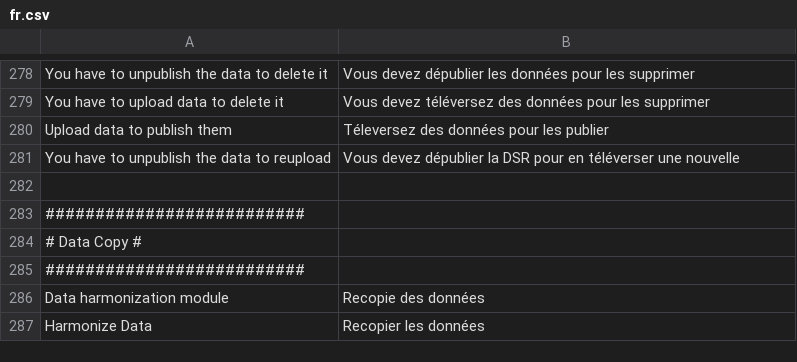
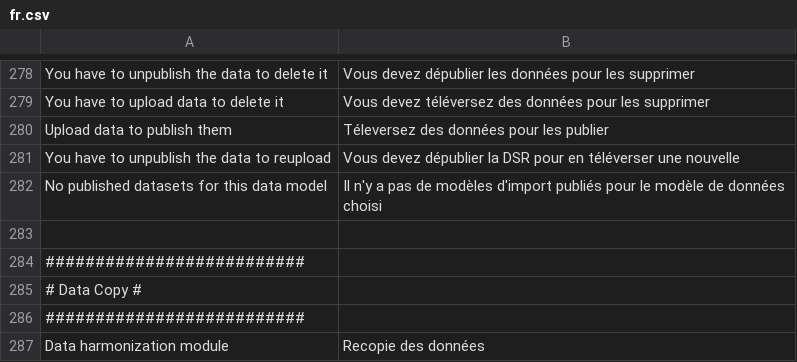
Before and after one commit to SINP-GINCO/ginco, a CSV file: website/htdocs/custom/server/ogamServer/app/lang/fr.csv, drawn as a sheet; only a part is shown, gaps mark what is left out; the shorter side is filled out with more unchanged rows.

Commit message:
#1136: Add an error message when no datasets are available for a data model

```diff
--- a/website/htdocs/custom/server/ogamServer/app/lang/fr.csv
+++ b/website/htdocs/custom/server/ogamServer/app/lang/fr.csv
@@ -281,2 +281,3 @@ Upload data to publish them;Téleversez des données pour les publier
 You have to unpublish the data to reupload;Vous devez dépublier la DSR pour en téléverser une nouvelle
+No published datasets for this data model;Il n'y a pas de modèles d'import publiés pour le modèle de données choisi
 
```
Also changed, not shown: website/htdocs/custom/server/ogamServer/app/lang/en.csv, 2 other files.
